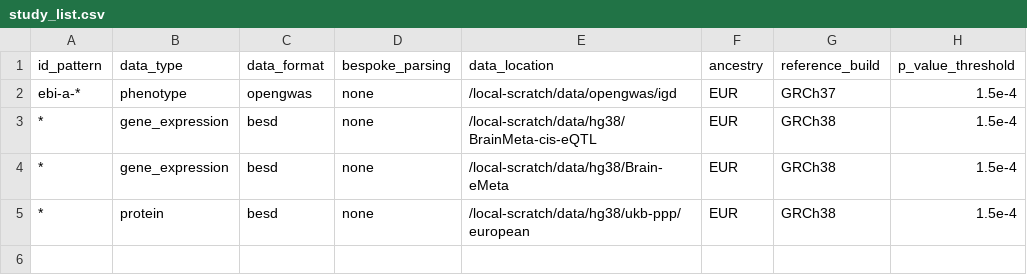
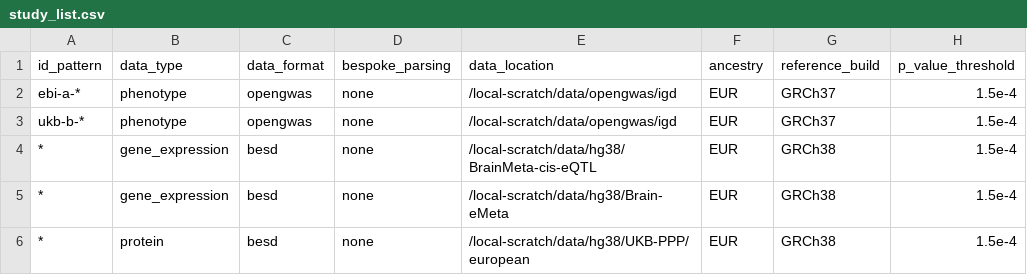
Before and after one commit to MRCIEU/genotype-phenotype-map, a CSV file: pipeline_steps/data/study_list.csv, drawn as a sheet.

```diff
--- a/pipeline_steps/data/study_list.csv
+++ b/pipeline_steps/data/study_list.csv
@@ -2,4 +2,5 @@ id_pattern,data_type,data_format,bespoke_parsing,data_location,ancestry,referenc
 ebi-a-*,phenotype,opengwas,none,/local-scratch/data/opengwas/igd,EUR,GRCh37,1.5e-4
+ukb-b-*,phenotype,opengwas,none,/local-scratch/data/opengwas/igd,EUR,GRCh37,1.5e-4
 *,gene_expression,besd,none,/local-scratch/data/hg38/BrainMeta-cis-eQTL,EUR,GRCh38,1.5e-4
 *,gene_expression,besd,none,/local-scratch/data/hg38/Brain-eMeta,EUR,GRCh38,1.5e-4
-*,protein,besd,none,/local-scratch/data/hg38/ukb-ppp/european,EUR,GRCh38,1.5e-4
+*,protein,besd,none,/local-scratch/data/hg38/UKB-PPP/european,EUR,GRCh38,1.5e-4
```
Also changed, not shown: 3 other files.
